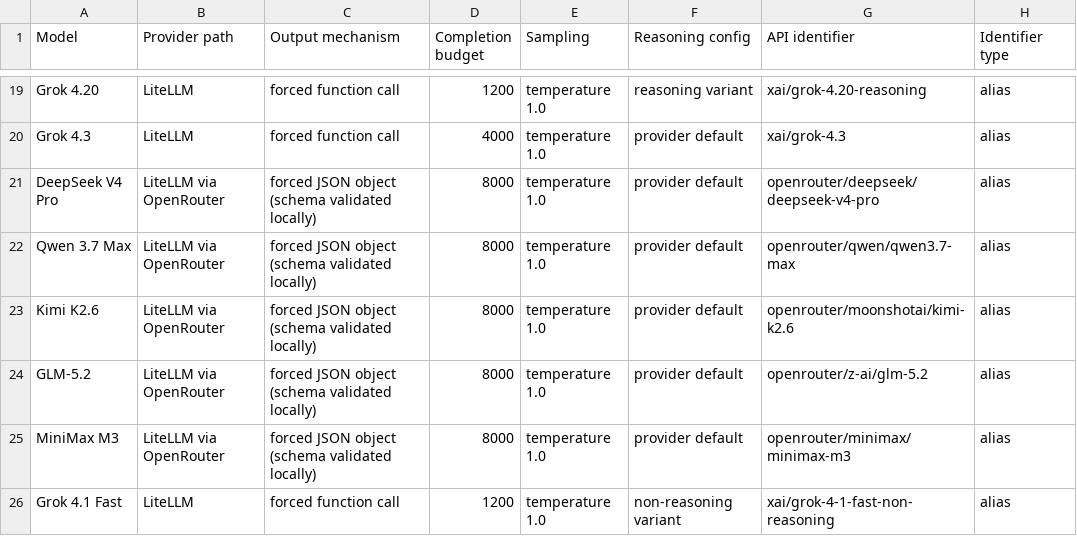
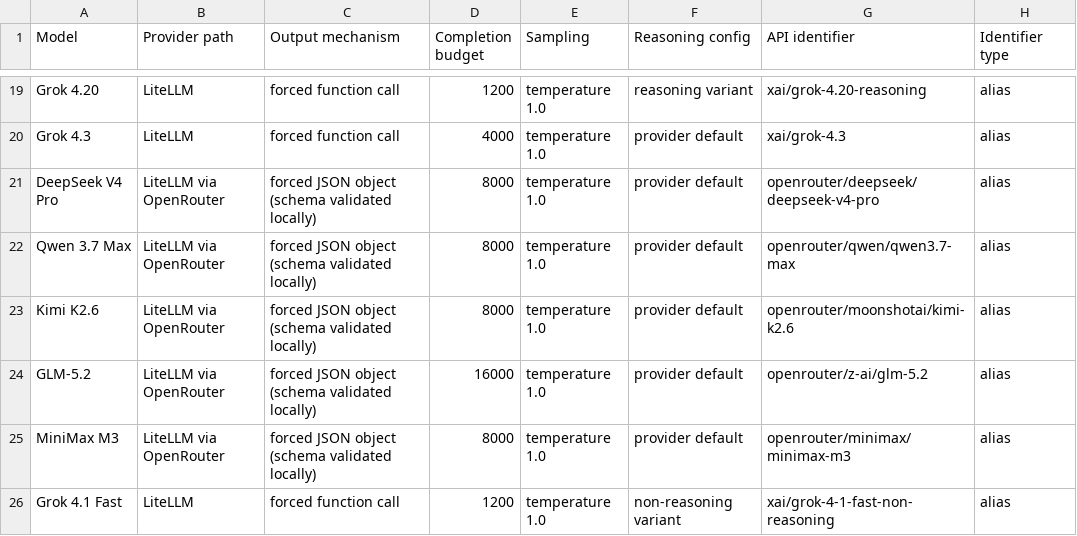
Before and after one commit to PolicyEngine/llm-econ-beliefs, a CSV file: paper/tables/harness-disclosure.csv, drawn as a sheet; only a part is shown, gaps mark what is left out.

```diff
--- a/paper/tables/harness-disclosure.csv
+++ b/paper/tables/harness-disclosure.csv
@@ -23,3 +23,3 @@ Qwen 3.7 Max,LiteLLM via OpenRouter,forced JSON object (schema validated locally
 Kimi K2.6,LiteLLM via OpenRouter,forced JSON object (schema validated locally),8000,temperature 1.0,provider default,openrouter/moonshotai/kimi-k2.6,alias
-GLM-5.2,LiteLLM via OpenRouter,forced JSON object (schema validated locally),8000,temperature 1.0,provider default,openrouter/z-ai/glm-5.2,alias
+GLM-5.2,LiteLLM via OpenRouter,forced JSON object (schema validated locally),16000,temperature 1.0,provider default,openrouter/z-ai/glm-5.2,alias
 MiniMax M3,LiteLLM via OpenRouter,forced JSON object (schema validated locally),8000,temperature 1.0,provider default,openrouter/minimax/minimax-m3,alias
```
Also changed, not shown: 5 other files.
